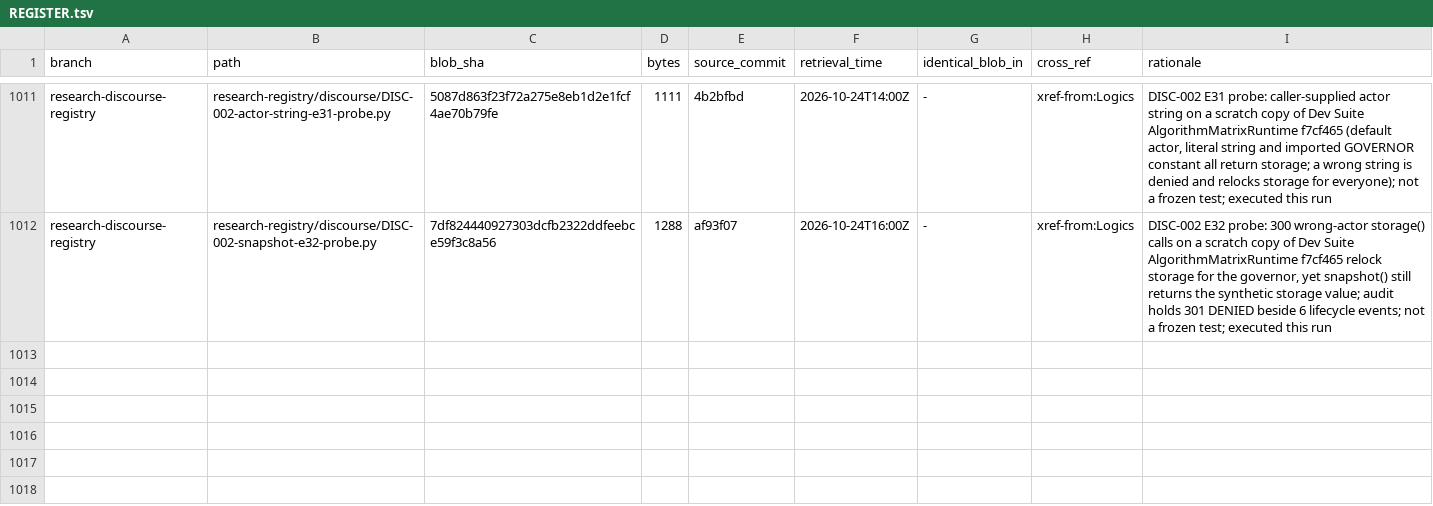
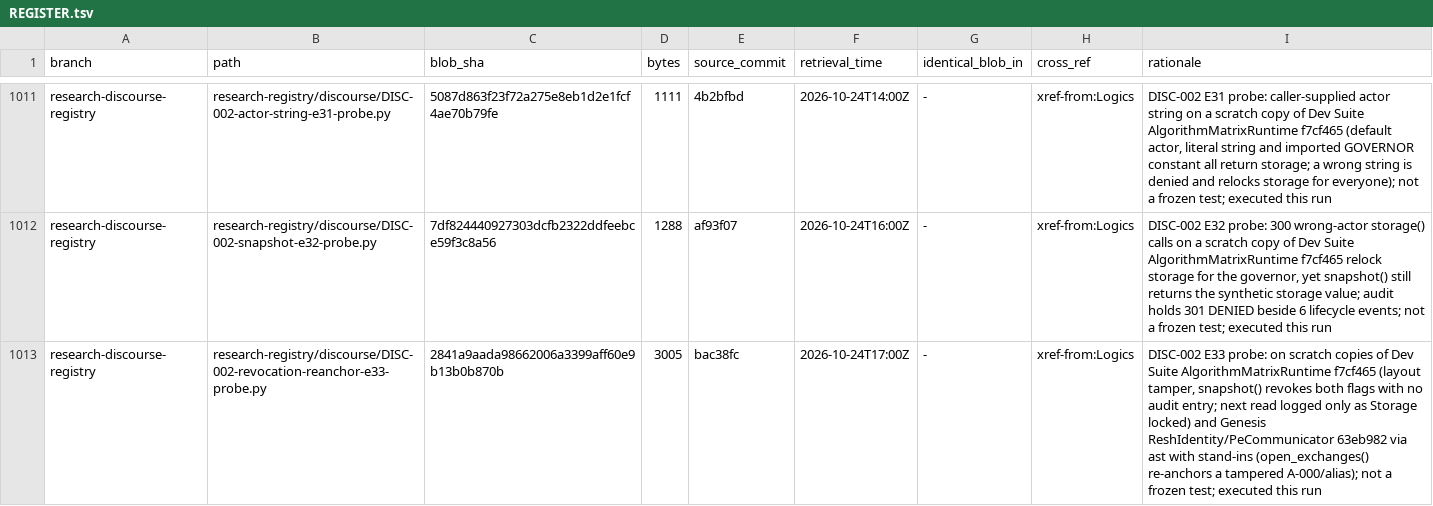
Before and after one commit to AGI144348Outlook/Echo_Green_Future, a TSV file: L2-library/Algorithms/REGISTER.tsv, drawn as a sheet; only a part is shown, gaps mark what is left out.

```diff
--- a/L2-library/Algorithms/REGISTER.tsv
+++ b/L2-library/Algorithms/REGISTER.tsv
@@ -1012 +1012,2 @@ research-discourse-registry	research-registry/discourse/DISC-002-actor-string-e3
 research-discourse-registry	research-registry/discourse/DISC-002-snapshot-e32-probe.py	7df824440927303dcfb2322ddfeebce59f3c8a56	1288	af93f07	2026-10-24T16:00Z	-	xref-from:Logics	DISC-002 E32 probe: 300 wrong-actor storage() calls on a scratch copy of Dev Suite AlgorithmMatrixRuntime f7cf465 relock storage for the governor, yet snapshot() still returns the synthetic storage value; audit holds 301 DENIED beside 6 lifecycle events; not a frozen test; executed this run
+research-discourse-registry	research-registry/discourse/DISC-002-revocation-reanchor-e33-probe.py	2841a9aada98662006a3399aff60e9b13b0b870b	3005	bac38fc	2026-10-24T17:00Z	-	xref-from:Logics	DISC-002 E33 probe: on scratch copies of Dev Suite AlgorithmMatrixRuntime f7cf465 (layout tamper, snapshot() revokes both flags with no audit entry; next read logged only as Storage locked) and Genesis ReshIdentity/PeCommunicator 63eb982 via ast with stand-ins (open_exchanges() re-anchors a tampered A-000/alias); not a frozen test; executed this run
```
Also changed, not shown: L2-library/Logics/REGISTER.tsv, 5 other files.
